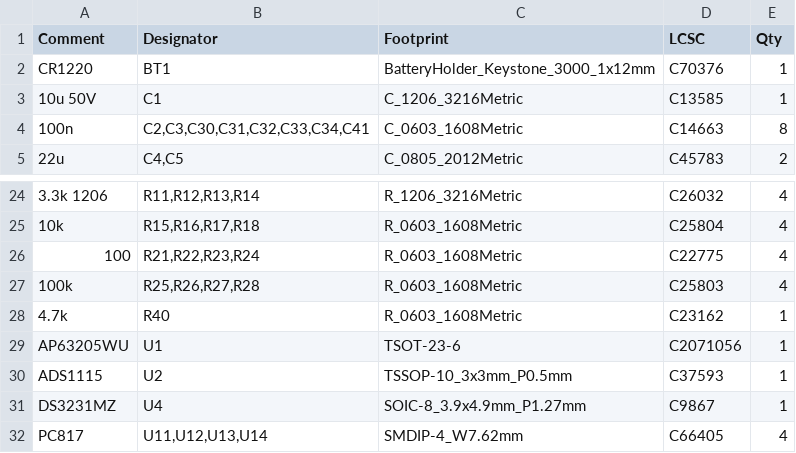
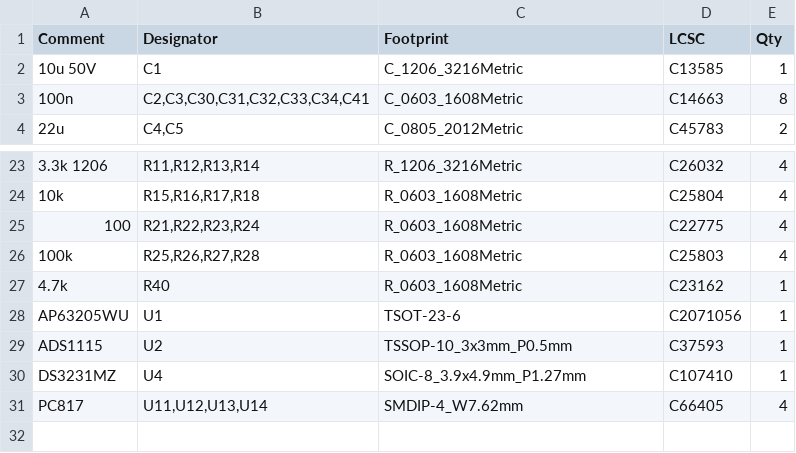
Before and after one commit to didi2sk/RoboOS, a CSV file: hardware/iot-shield/bom.csv, drawn as a sheet; only a part is shown, gaps mark what is left out.

```diff
--- a/hardware/iot-shield/bom.csv
+++ b/hardware/iot-shield/bom.csv
@@ -1,3 +1,2 @@
 Comment,Designator,Footprint,LCSC,Qty
-CR1220,BT1,BatteryHolder_Keystone_3000_1x12mm,C70376,1
 10u 50V,C1,C_1206_3216Metric,C13585,1
@@ -30,3 +29,3 @@ AP63205WU,U1,TSOT-23-6,C2071056,1
 ADS1115,U2,TSSOP-10_3x3mm_P0.5mm,C37593,1
-DS3231MZ,U4,SOIC-8_3.9x4.9mm_P1.27mm,C9867,1
+DS3231MZ,U4,SOIC-8_3.9x4.9mm_P1.27mm,C107410,1
 PC817,"U11,U12,U13,U14",SMDIP-4_W7.62mm,C66405,4
```
Also changed, not shown: hardware/iot-shield/cpl.csv, 4 other files.
